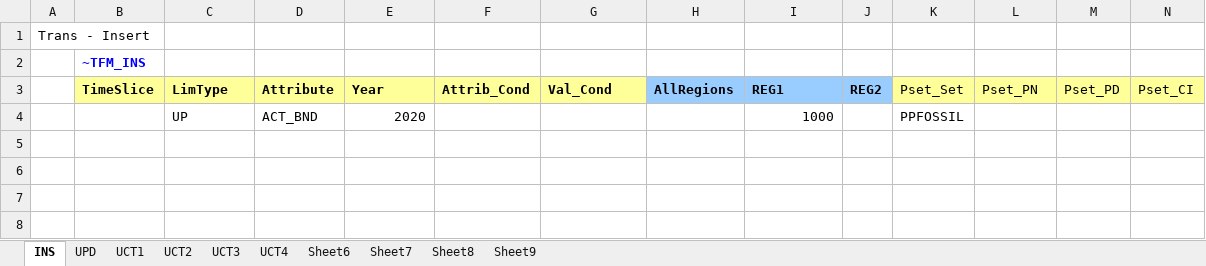
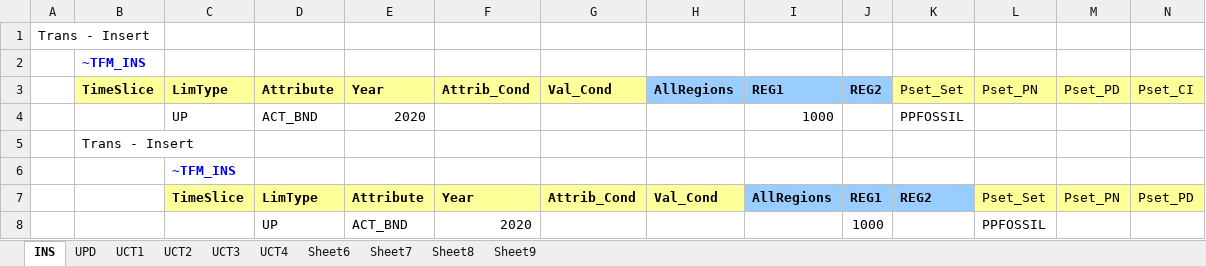
Before and after one commit to RahulKanors/DemoS_012_testing_GitHub, an Excel workbook: SuppXLS/Scen_BND_PPFOSSIL.xlsx, sheet INS, drawn as a sheet; only a part is shown; values as stored, in another font and other column widths than the file's, no borders; rows hold the shown columns only; the diff names each change by its address in the sheet, - before the commit and + after, or states it on an @@ line.

```diff
--- a/SuppXLS/Scen_BND_PPFOSSIL.xlsx (sheet INS)
+++ b/SuppXLS/Scen_BND_PPFOSSIL.xlsx (sheet INS)
+row 5:  | Trans - Insert
+row 6:  |  | ~TFM_INS
+row 7:  |  | TimeSlice | LimType | Attribute | Year | Attrib_Cond | Val_Cond | AllRegions | REG1 | REG2 | Pset_Set | Pset_PN | Pset_PD
+row 8:  |  |  | UP | ACT_BND | 2020 |  |  |  | 1000 |  | PPFOSSIL
```
